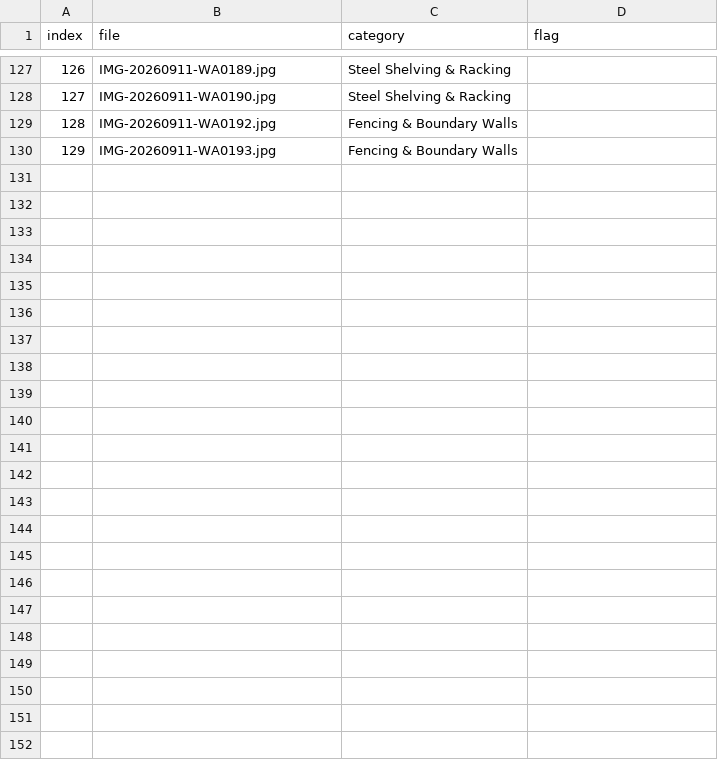
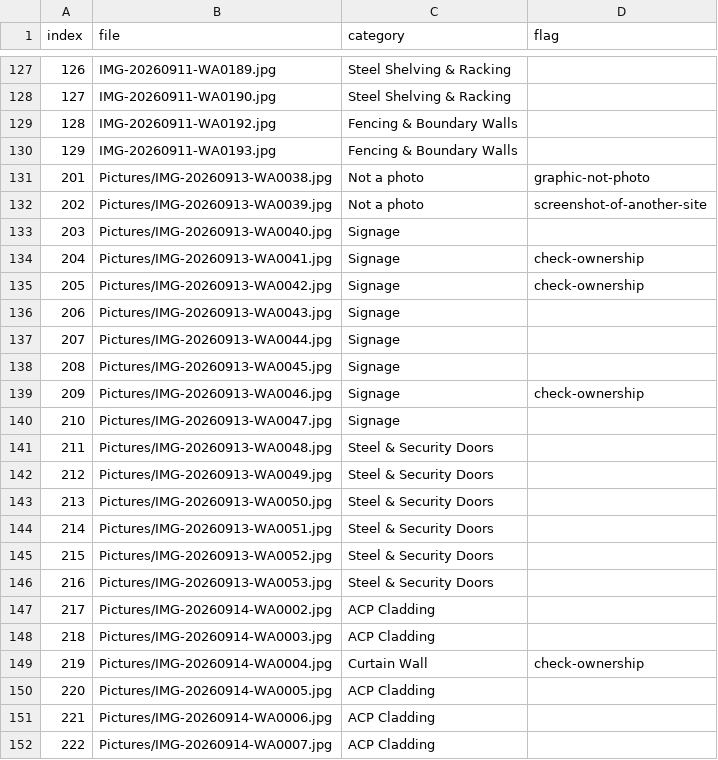
Before and after one commit to shabbazanwar/Fabricationlegend, a CSV file: photo-classification.csv, drawn as a sheet; only a part is shown, gaps mark what is left out; the diff names each change by its address in the sheet, - before the commit and + after, or states it on an @@ line.

```diff
--- a/photo-classification.csv
+++ b/photo-classification.csv
+row 131: 201 | Pictures/IMG-20260913-WA0038.jpg | Not a photo | graphic-not-photo
+row 132: 202 | Pictures/IMG-20260913-WA0039.jpg | Not a photo | screenshot-of-another-site
+row 133: 203 | Pictures/IMG-20260913-WA0040.jpg | Signage
+row 134: 204 | Pictures/IMG-20260913-WA0041.jpg | Signage | check-ownership
+row 135: 205 | Pictures/IMG-20260913-WA0042.jpg | Signage | check-ownership
+row 136: 206 | Pictures/IMG-20260913-WA0043.jpg | Signage
+row 137: 207 | Pictures/IMG-20260913-WA0044.jpg | Signage
+row 138: 208 | Pictures/IMG-20260913-WA0045.jpg | Signage
+row 139: 209 | Pictures/IMG-20260913-WA0046.jpg | Signage | check-ownership
+row 140: 210 | Pictures/IMG-20260913-WA0047.jpg | Signage
+row 141: 211 | Pictures/IMG-20260913-WA0048.jpg | Steel & Security Doors
+row 142: 212 | Pictures/IMG-20260913-WA0049.jpg | Steel & Security Doors
+row 143: 213 | Pictures/IMG-20260913-WA0050.jpg | Steel & Security Doors
+row 144: 214 | Pictures/IMG-20260913-WA0051.jpg | Steel & Security Doors
+row 145: 215 | Pictures/IMG-20260913-WA0052.jpg | Steel & Security Doors
+row 146: 216 | Pictures/IMG-20260913-WA0053.jpg | Steel & Security Doors
+row 147: 217 | Pictures/IMG-20260914-WA0002.jpg | ACP Cladding
+row 148: 218 | Pictures/IMG-20260914-WA0003.jpg | ACP Cladding
+row 149: 219 | Pictures/IMG-20260914-WA0004.jpg | Curtain Wall | check-ownership
+row 150: 220 | Pictures/IMG-20260914-WA0005.jpg | ACP Cladding
+row 151: 221 | Pictures/IMG-20260914-WA0006.jpg | ACP Cladding
+row 152: 222 | Pictures/IMG-20260914-WA0007.jpg | ACP Cladding
```
Also changed, not shown: 58 other files.
